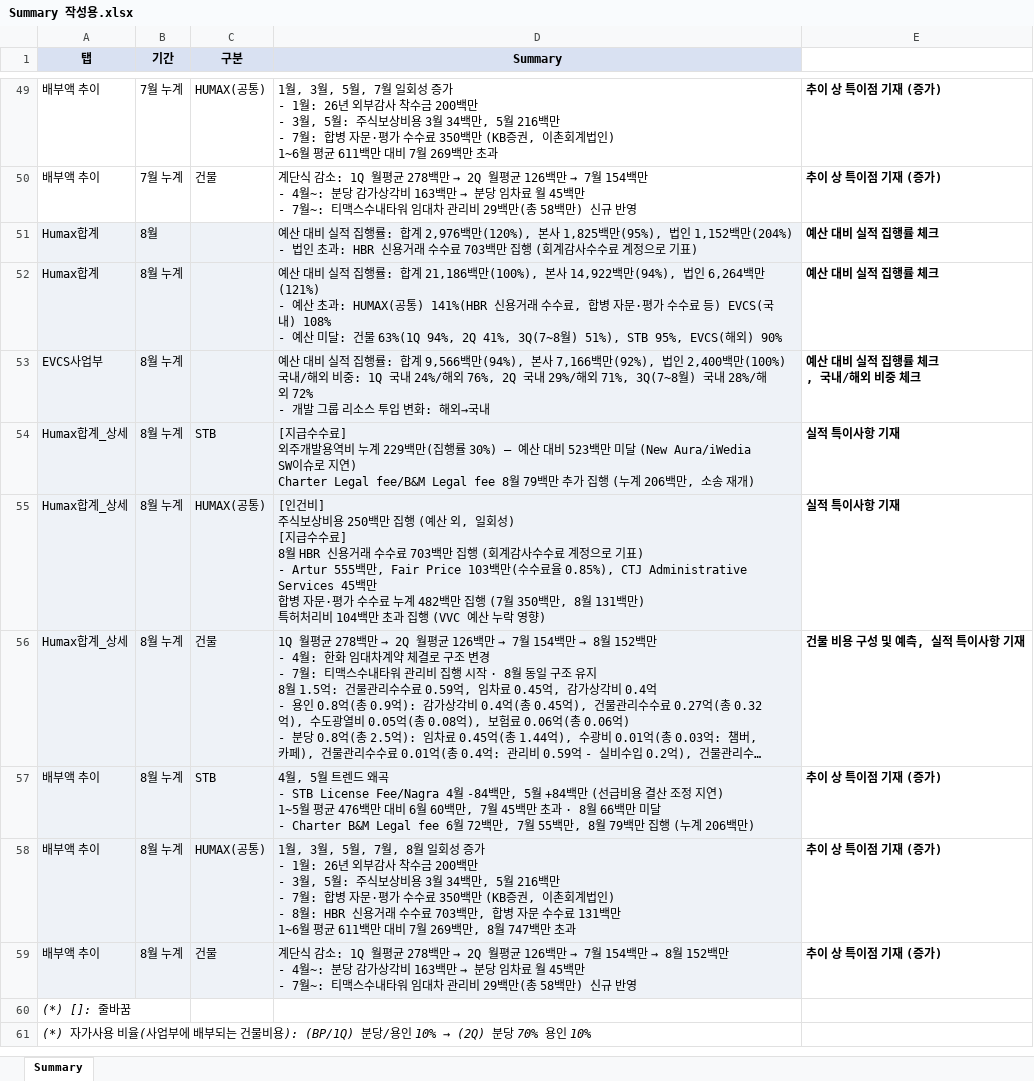
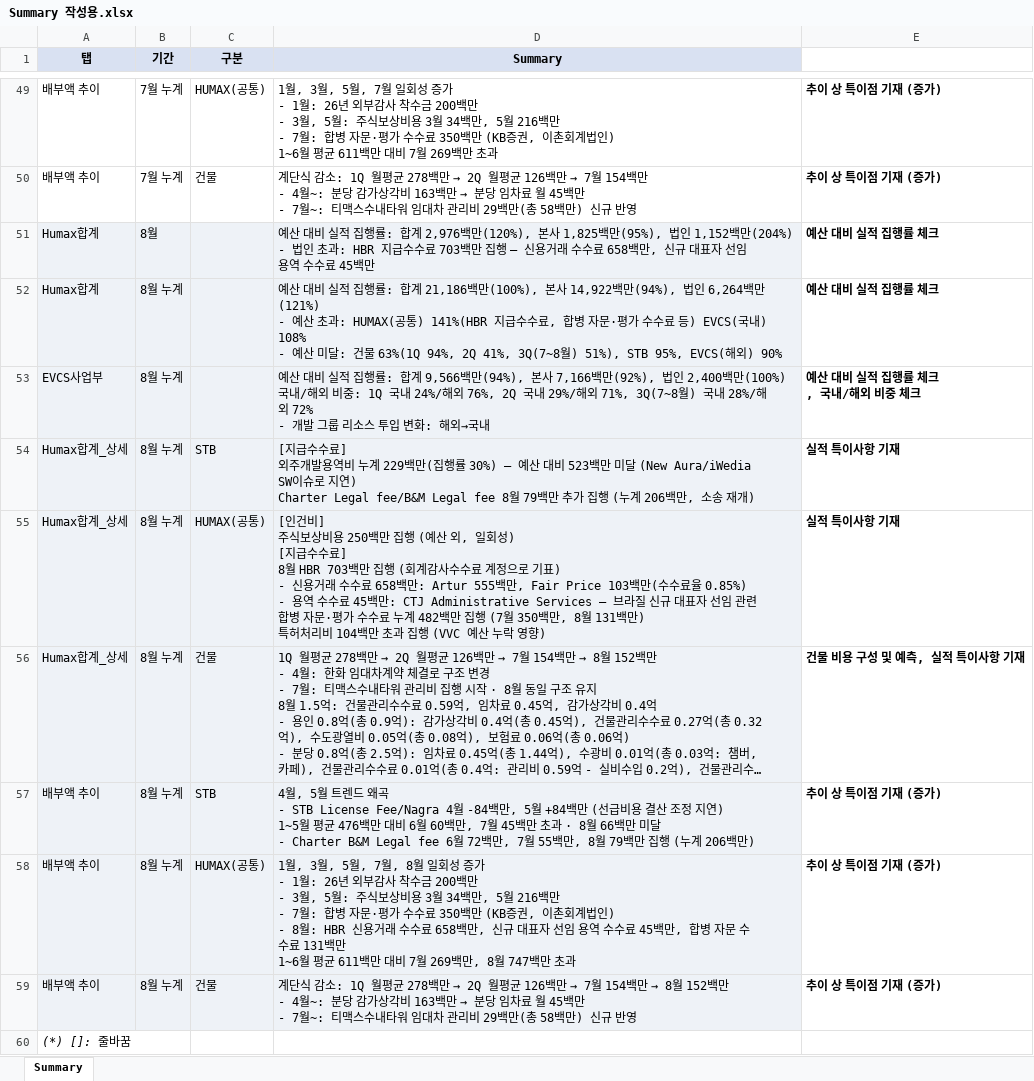
Before and after one commit to hyeyun512/fc-dashboard-web, an Excel workbook: Summary 작성용.xlsx, sheet Summary, drawn as a sheet; only a part is shown, gaps mark what is left out; the shorter side is filled out with more unchanged rows; long unchanged cells end in …; values as stored, in another font and other column widths than the file's, no borders; ↵ is a line break in a cell; the diff names each change by its address in the sheet, - before the commit and + after, or states it on an @@ line.

```diff
--- a/Summary 작성용.xlsx (sheet Summary)
+++ b/Summary 작성용.xlsx (sheet Summary)
-D51 (Summary): …초과: HBR 신용거래 수수료 703백만 집행 (회계감사수수료 계정으로 기표)
+D51 (Summary): …초과: HBR 지급수수료 703백만 집행 — 신용거래 수수료 658백만, 신규 대표자 선임 용역 수수료 45백만
-D52 (Summary): …공통) 141%(HBR 신용거래 수수료,…
+D52 (Summary): …공통) 141%(HBR 지급수수료,…
-D55 (Summary): …8월 HBR 신용거래 수수료 703백만 집행 (회계감사수수료 계정으로 기표) ↵ - Artur 555백만, Fair Price 103백만(수수료율 0.85%), CTJ Administrative Services 45백만 ↵ 합병…
+D55 (Summary): …8월 HBR 703백만 집행 (회계감사수수료 계정으로 기표) ↵ - 신용거래 수수료 658백만: Artur 555백만, Fair Price 103백만(수수료율 0.85%) ↵ - 용역 수수료 45백만: CTJ Administrative Services — 브라질 신규 대표자 선임 관련 ↵ 합병…
-D58 (Summary): …수수료 703백만, 합…
+D58 (Summary): …수수료 658백만, 신규 대표자 선임 용역 수수료 45백만, 합…
```
Also changed, not shown: 1 other file.
